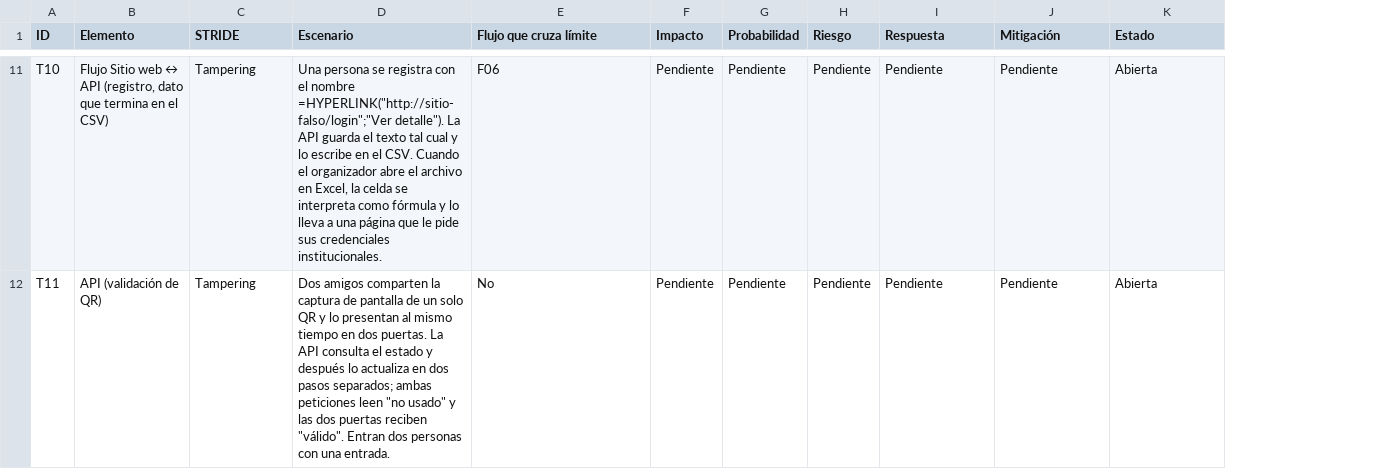
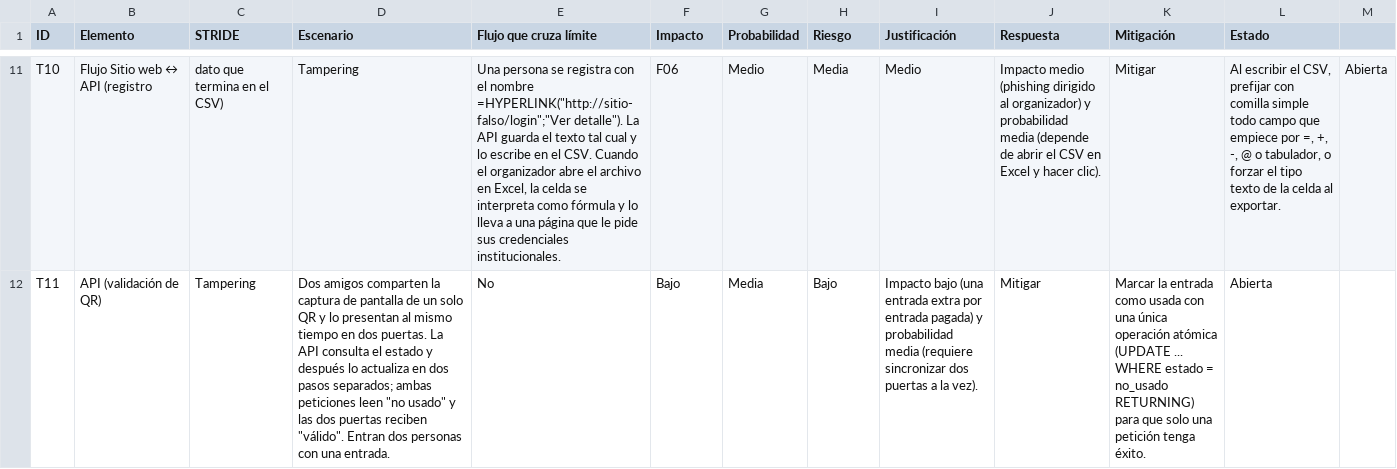
Before and after one commit to ChristianSosa22/eventosu-threat-model, a CSV file: docs/amenazas.csv, drawn as a sheet; only a part is shown, gaps mark what is left out; addresses are those after the commit; the diff covers the shown part only; the diff names each change by its address in the sheet, - before the commit and + after, or states it on an @@ line.

```diff
--- a/docs/amenazas.csv
+++ b/docs/amenazas.csv
+column I (Justificación), rows 11-12: Medio | Impacto bajo (una entrada extra por entrada pagada) y probabilidad media (requiere sincronizar dos puertas a la vez).
+column M, row 11: Abierta
-B11 (Elemento): …↔ API (registro, dato que termina en el CSV)
+B11 (Elemento): …↔ API (registro
-C11 (STRIDE): Tampering
+C11 (STRIDE): dato que termina en el CSV)
-D11 (Escenario): Una persona se registra con el nombre =HYPERLINK("http://sitio-falso/login";"Ver detalle"). La API guarda el texto tal cual y lo escribe en el CSV. Cuando el organizador abre el archivo en Excel, la celda se interpreta como fórmula y lo lleva a una página que le pide sus credenciales institucionales.
+D11 (Escenario): Tampering
-E11 (Flujo que cruza límite): F06
+E11 (Flujo que cruza límite): Una persona se registra con el nombre =HYPERLINK("http://sitio-falso/login";"Ver detalle"). La API guarda el texto tal cual y lo escribe en el CSV. Cuando el organizador abre el archivo en Excel, la celda se interpreta como fórmula y lo lleva a una página que le pide sus credenciales institucionales.
-F11 (Impacto): Pendiente
+F11 (Impacto): F06
-G11 (Probabilidad): Pendiente
+G11 (Probabilidad): Medio
-H11 (Riesgo): Pendiente
+H11 (Riesgo): Media
-J11 (Respuesta): Pendiente
+J11 (Respuesta): Impacto medio (phishing dirigido al organizador) y probabilidad media (depende de abrir el CSV en Excel y hacer clic).
-K11 (Mitigación): Pendiente
+K11 (Mitigación): Mitigar
-L11 (Estado): Abierta
+L11 (Estado): Al escribir el CSV, prefijar con comilla simple todo campo que empiece por =, +, -, @ o tabulador, o forzar el tipo texto de la celda al exportar.
-F12 (Impacto): Pendiente
+F12 (Impacto): Bajo
-G12 (Probabilidad): Pendiente
+G12 (Probabilidad): Media
-H12 (Riesgo): Pendiente
+H12 (Riesgo): Bajo
-J12 (Respuesta): Pendiente
+J12 (Respuesta): Mitigar
-K12 (Mitigación): Pendiente
+K12 (Mitigación): Marcar la entrada como usada con una única operación atómica (UPDATE ... WHERE estado = no_usado RETURNING) para que solo una petición tenga éxito.
```
Also changed, not shown: 105 edited cells elsewhere in this file, 2 other files.
